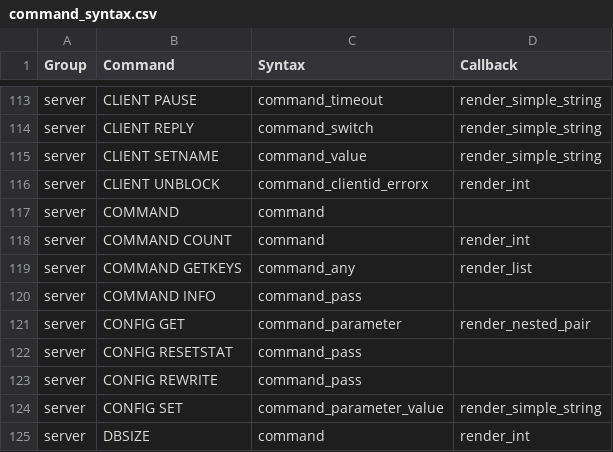
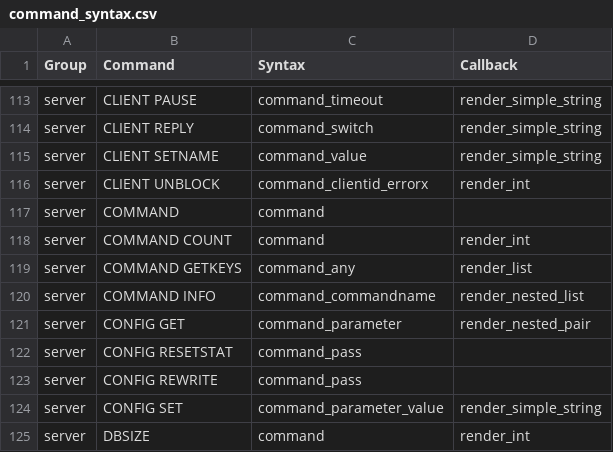
Before and after one commit to laixintao/iredis, a CSV file: iredis/data/command_syntax.csv, drawn as a sheet; only a part is shown, gaps mark what is left out.

Commit message:
command info, implement raw display

```diff
--- a/iredis/data/command_syntax.csv
+++ b/iredis/data/command_syntax.csv
@@ -119,3 +119,3 @@ server,COMMAND COUNT,command,render_int
 server,COMMAND GETKEYS,command_any,render_list
-server,COMMAND INFO,command_pass,
+server,COMMAND INFO,command_commandname,render_nested_list
 server,CONFIG GET,command_parameter,render_nested_pair
```
Also changed, not shown: 1 other file.
